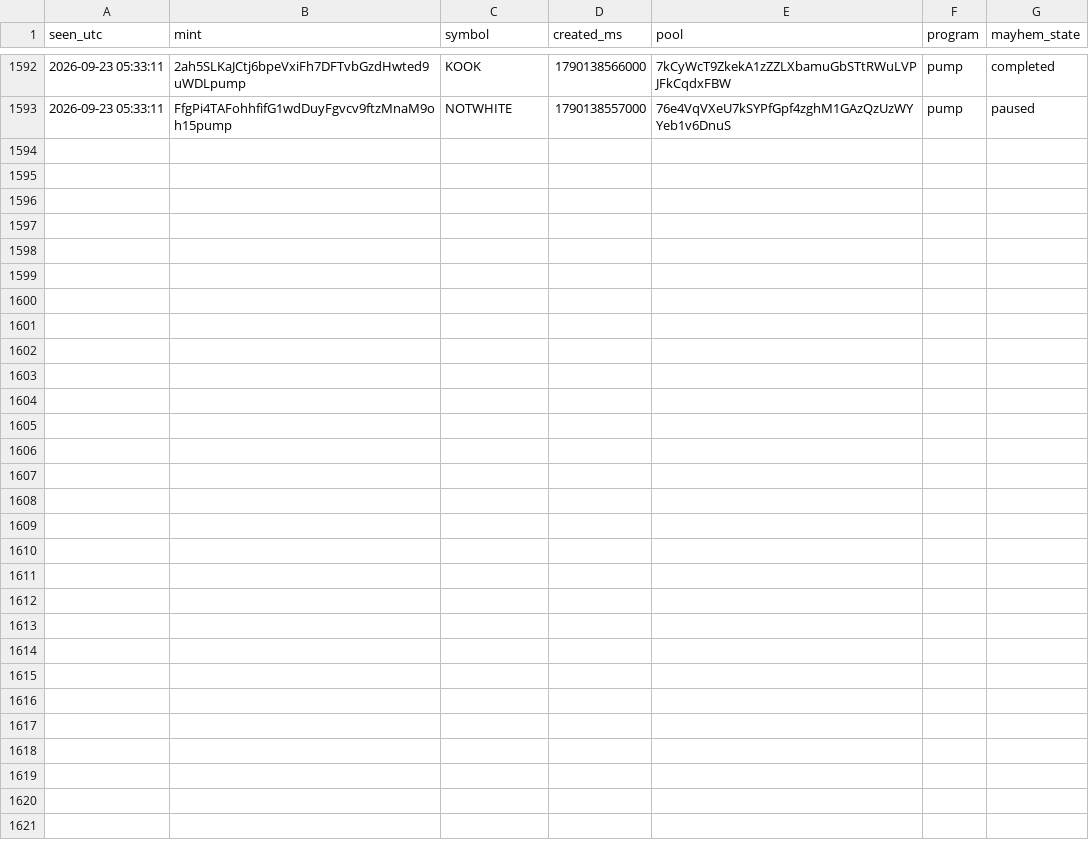
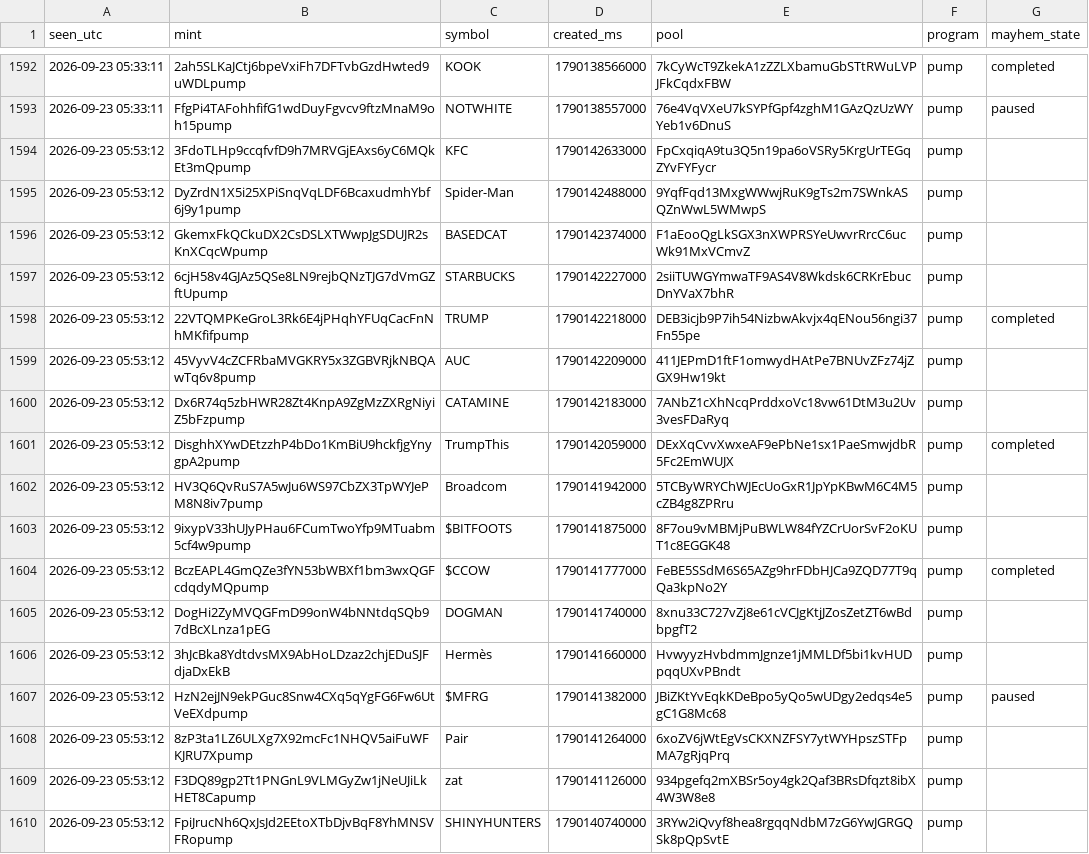
Before and after one commit to farazcheemaDev/forexbot, a CSV file: logs/meme_graduates.csv, drawn as a sheet; only a part is shown, gaps mark what is left out; the diff names each change by its address in the sheet, - before the commit and + after, or states it on an @@ line.

```diff
--- a/logs/meme_graduates.csv
+++ b/logs/meme_graduates.csv
+row 1594: 2026-09-23 05:53:12 | 3FdoTLHp9ccqfvfD9h7MRVGjEAxs6yC6MQkEt3mQpump | KFC | 1790142633000 | FpCxqiqA9tu3Q5n19pa6oVSRy5KrgUrTEGqZYvFYFycr | pump
+row 1595: 2026-09-23 05:53:12 | DyZrdN1X5i25XPiSnqVqLDF6BcaxudmhYbf6j9y1pump | Spider-Man | 1790142488000 | 9YqfFqd13MxgWWwjRuK9gTs2m7SWnkASQZnWwL5WMwpS | pump
+row 1596: 2026-09-23 05:53:12 | GkemxFkQCkuDX2CsDSLXTWwpJgSDUJR2sKnXCqcWpump | BASEDCAT | 1790142374000 | F1aEooQgLkSGX3nXWPRSYeUwvrRrcC6ucWk91MxVCmvZ | pump
+row 1597: 2026-09-23 05:53:12 | 6cjH58v4GJAz5QSe8LN9rejbQNzTJG7dVmGZftUpump | STARBUCKS | 1790142227000 | 2siiTUWGYmwaTF9AS4V8Wkdsk6CRKrEbucDnYVaX7bhR | pump
+row 1598: 2026-09-23 05:53:12 | 22VTQMPKeGroL3Rk6E4jPHqhYFUqCacFnNhMKfifpump | TRUMP | 1790142218000 | DEB3icjb9P7ih54NizbwAkvjx4qENou56ngi37Fn55pe | pump | completed
+row 1599: 2026-09-23 05:53:12 | 45VyvV4cZCFRbaMVGKRY5x3ZGBVRjkNBQAwTq6v8pump | AUC | 1790142209000 | 411JEPmD1ftF1omwydHAtPe7BNUvZFz74jZGX9Hw19kt | pump
+row 1600: 2026-09-23 05:53:12 | Dx6R74q5zbHWR28Zt4KnpA9ZgMzZXRgNiyiZ5bFzpump | CATAMINE | 1790142183000 | 7ANbZ1cXhNcqPrddxoVc18vw61DtM3u2Uv3vesFDaRyq | pump
+row 1601: 2026-09-23 05:53:12 | DisghhXYwDEtzzhP4bDo1KmBiU9hckfjgYnygpA2pump | TrumpThis | 1790142059000 | DExXqCvvXwxeAF9ePbNe1sx1PaeSmwjdbR5Fc2EmWUJX | pump | completed
+row 1602: 2026-09-23 05:53:12 | HV3Q6QvRuS7A5wJu6WS97CbZX3TpWYJePM8N8iv7pump | Broadcom | 1790141942000 | 5TCByWRYChWJEcUoGxR1JpYpKBwM6C4M5cZB4g8ZPRru | pump
+row 1603: 2026-09-23 05:53:12 | 9ixypV33hUJyPHau6FCumTwoYfp9MTuabm5cf4w9pump | $BITFOOTS | 1790141875000 | 8F7ou9vMBMjPuBWLW84fYZCrUorSvF2oKUT1c8EGGK48 | pump
+row 1604: 2026-09-23 05:53:12 | BczEAPL4GmQZe3fYN53bWBXf1bm3wxQGFcdqdyMQpump | $CCOW | 1790141777000 | FeBE5SSdM6S65AZg9hrFDbHJCa9ZQD77T9qQa3kpNo2Y | pump | completed
+row 1605: 2026-09-23 05:53:12 | DogHi2ZyMVQGFmD99onW4bNNtdqSQb97dBcXLnza1pEG | DOGMAN | 1790141740000 | 8xnu33C727vZj8e61cVCJgKtjJZosZetZT6wBdbpgfT2 | pump
+row 1606: 2026-09-23 05:53:12 | 3hJcBka8YdtdvsMX9AbHoLDzaz2chjEDuSJFdjaDxEkB | Hermès | 1790141660000 | HvwyyzHvbdmmJgnze1jMMLDf5bi1kvHUDpqqUXvPBndt | pump
+row 1607: 2026-09-23 05:53:12 | HzN2ejJN9ekPGuc8Snw4CXq5qYgFG6Fw6UtVeEXdpump | $MFRG | 1790141382000 | JBiZKtYvEqkKDeBpo5yQo5wUDgy2edqs4e5gC1G8Mc68 | pump | paused
+row 1608: 2026-09-23 05:53:12 | 8zP3ta1LZ6ULXg7X92mcFc1NHQV5aiFuWFKJRU7Xpump | Pair | 1790141264000 | 6xoZV6jWtEgVsCKXNZFSY7ytWYHpszSTFpMA7gRjqPrq | pump
+row 1609: 2026-09-23 05:53:12 | F3DQ89gp2Tt1PNGnL9VLMGyZw1jNeUJiLkHET8Capump | zat | 1790141126000 | 934pgefq2mXBSr5oy4gk2Qaf3BRsDfqzt8ibX4W3W8e8 | pump
+row 1610: 2026-09-23 05:53:12 | FpiJrucNh6QxJsJd2EEtoXTbDjvBqF8YhMNSVFRopump | SHINYHUNTERS | 1790140740000 | 3RYw2iQvyf8hea8rgqqNdbM7zG6YwJGRGQSk8pQpSvtE | pump
```
Also changed, not shown: 8 other files.
